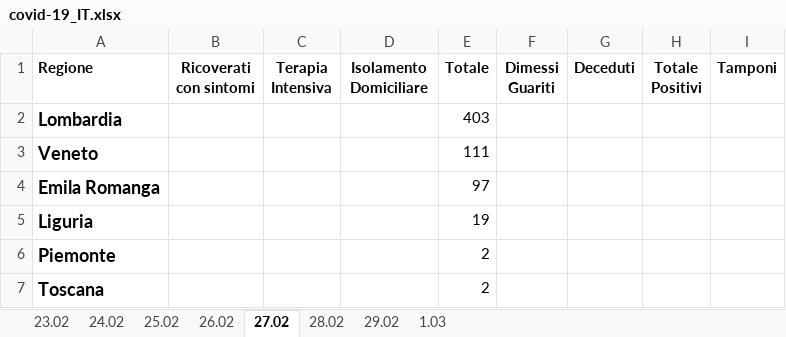
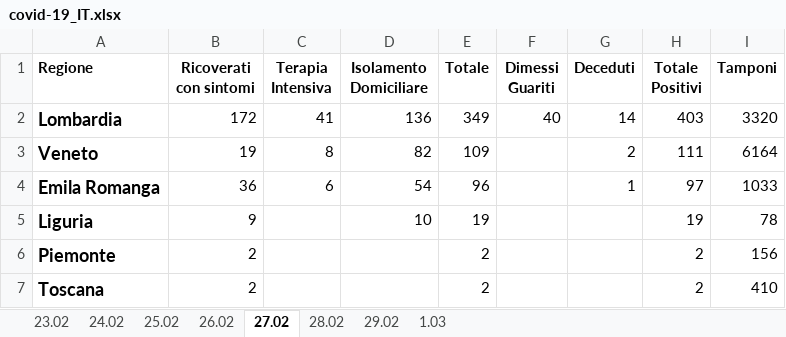
Before and after one commit to carlotorniai/COVID-19-Italy, an Excel workbook: data/covid-19_IT.xlsx, sheet 27.02, drawn as a sheet; only a part is shown; values as stored, in another font and other column widths than the file's, no borders; the diff covers the shown part only; the diff names each change by its address in the sheet, - before the commit and + after, or states it on an @@ line.

Commit message:
Added detailed data on the 27th and related screenshots

```diff
--- a/data/covid-19_IT.xlsx (sheet 27.02)
+++ b/data/covid-19_IT.xlsx (sheet 27.02)
-B2 (Ricoverati con sintomi): (empty)
+B2 (Ricoverati con sintomi): 172
-C2 (Terapia Intensiva): (empty)
+C2 (Terapia Intensiva): 41
-D2 (Isolamento Domiciliare): (empty)
+D2 (Isolamento Domiciliare): 136
-E2 (Totale): 403
+E2 (Totale): 349
-F2 (Dimessi Guariti): (empty)
+F2 (Dimessi Guariti): 40
-G2 (Deceduti): (empty)
+G2 (Deceduti): 14
-H2 (Totale Positivi): (empty)
+H2 (Totale Positivi): 403
-I2 (Tamponi): (empty)
+I2 (Tamponi): 3320
-B3 (Ricoverati con sintomi): (empty)
+B3 (Ricoverati con sintomi): 19
-C3 (Terapia Intensiva): (empty)
+C3 (Terapia Intensiva): 8
-D3 (Isolamento Domiciliare): (empty)
+D3 (Isolamento Domiciliare): 82
-E3 (Totale): 111
+E3 (Totale): 109
-G3 (Deceduti): (empty)
+G3 (Deceduti): 2
-H3 (Totale Positivi): (empty)
+H3 (Totale Positivi): 111
-I3 (Tamponi): (empty)
+I3 (Tamponi): 6164
-B4 (Ricoverati con sintomi): (empty)
+B4 (Ricoverati con sintomi): 36
-C4 (Terapia Intensiva): (empty)
+C4 (Terapia Intensiva): 6
-D4 (Isolamento Domiciliare): (empty)
+D4 (Isolamento Domiciliare): 54
-E4 (Totale): 97
+E4 (Totale): 96
-G4 (Deceduti): (empty)
+G4 (Deceduti): 1
-H4 (Totale Positivi): (empty)
+H4 (Totale Positivi): 97
-I4 (Tamponi): (empty)
+I4 (Tamponi): 1033
-B5 (Ricoverati con sintomi): (empty)
+B5 (Ricoverati con sintomi): 9
-D5 (Isolamento Domiciliare): (empty)
+D5 (Isolamento Domiciliare): 10
-H5 (Totale Positivi): (empty)
+H5 (Totale Positivi): 19
-I5 (Tamponi): (empty)
+I5 (Tamponi): 78
-B6:B7 (Ricoverati con sintomi): (empty)
+B6:B7 (Ricoverati con sintomi): 2
-H6:H7 (Totale Positivi): (empty)
+H6:H7 (Totale Positivi): 2
-I6 (Tamponi): (empty)
+I6 (Tamponi): 156
-I7 (Tamponi): (empty)
+I7 (Tamponi): 410
```
Also changed, not shown: 43 edited cells elsewhere in this sheet, formulas that keep their value, 2 other files.
